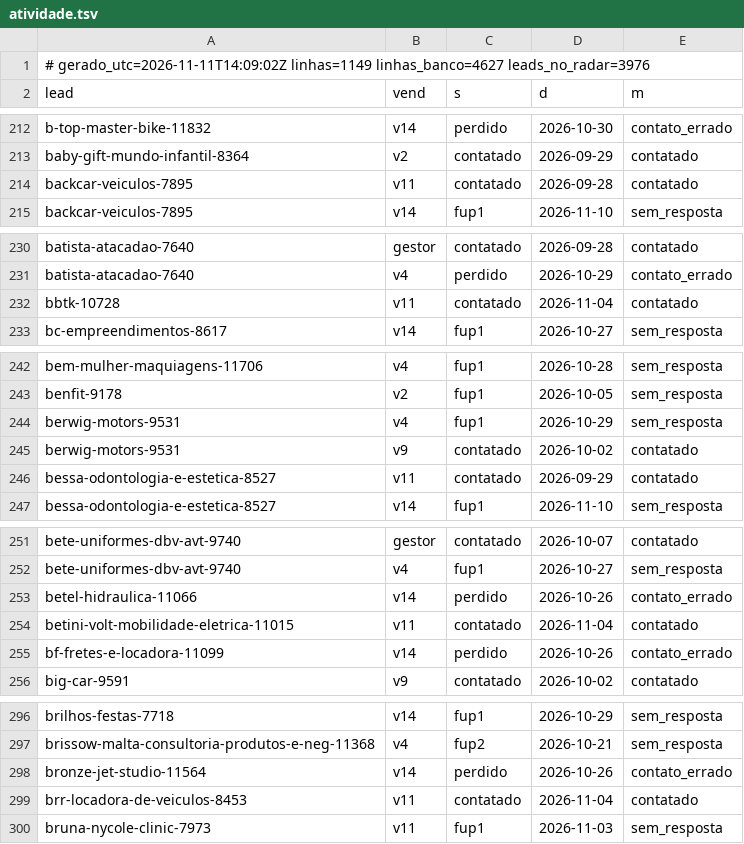
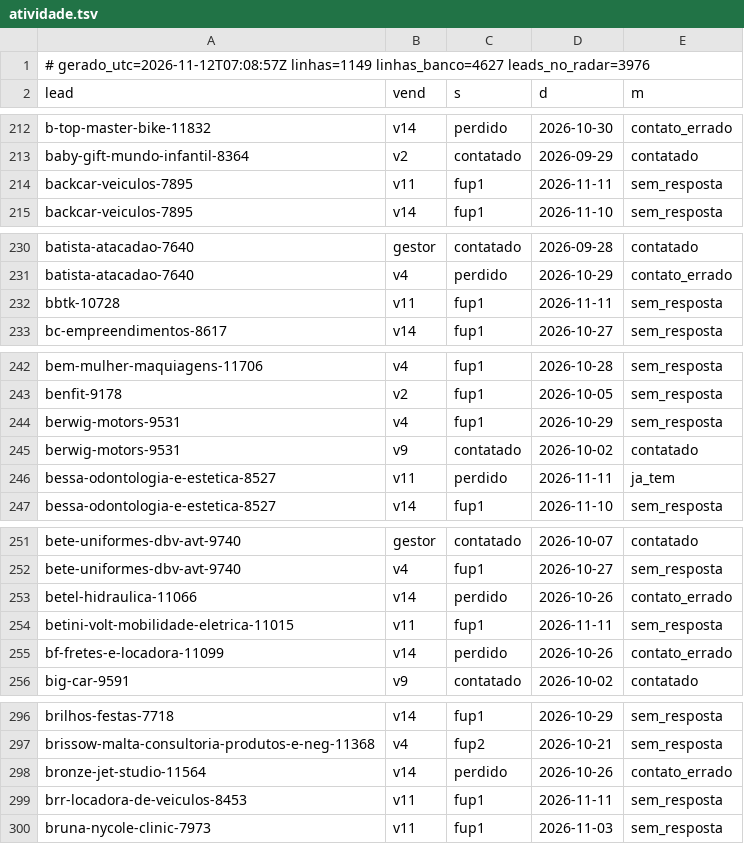
Before and after one commit to danilobarrocas83-png/radar, a TSV file: pool/atividade.tsv, drawn as a sheet; only a part is shown, gaps mark what is left out; the diff covers the shown part only.

Commit message:
Estado do banco para a rotina

```diff
--- a/pool/atividade.tsv
+++ b/pool/atividade.tsv
@@ -1,2 +1,2 @@
-# gerado_utc=2026-11-11T14:09:02Z linhas=1149 linhas_banco=4627 leads_no_radar=3976
+# gerado_utc=2026-11-12T07:08:57Z linhas=1149 linhas_banco=4627 leads_no_radar=3976
 lead	vend	s	d	m
@@ -213,3 +213,3 @@ b-top-master-bike-11832	v14	perdido	2026-10-30	contato_errado
 baby-gift-mundo-infantil-8364	v2	contatado	2026-09-29	contatado
-backcar-veiculos-7895	v11	contatado	2026-09-28	contatado
+backcar-veiculos-7895	v11	fup1	2026-11-11	sem_resposta
 backcar-veiculos-7895	v14	fup1	2026-11-10	sem_resposta
@@ -231,3 +231,3 @@ batista-atacadao-7640	gestor	contatado	2026-09-28	contatado
 batista-atacadao-7640	v4	perdido	2026-10-29	contato_errado
-bbtk-10728	v11	contatado	2026-11-04	contatado
+bbtk-10728	v11	fup1	2026-11-11	sem_resposta
 bc-empreendimentos-8617	v14	fup1	2026-10-27	sem_resposta
@@ -245,3 +245,3 @@ berwig-motors-9531	v4	fup1	2026-10-29	sem_resposta
 berwig-motors-9531	v9	contatado	2026-10-02	contatado
-bessa-odontologia-e-estetica-8527	v11	contatado	2026-09-29	contatado
+bessa-odontologia-e-estetica-8527	v11	perdido	2026-11-11	ja_tem
 bessa-odontologia-e-estetica-8527	v14	fup1	2026-11-10	sem_resposta
@@ -253,3 +253,3 @@ bete-uniformes-dbv-avt-9740	v4	fup1	2026-10-27	sem_resposta
 betel-hidraulica-11066	v14	perdido	2026-10-26	contato_errado
-betini-volt-mobilidade-eletrica-11015	v11	contatado	2026-11-04	contatado
+betini-volt-mobilidade-eletrica-11015	v11	fup1	2026-11-11	sem_resposta
 bf-fretes-e-locadora-11099	v14	perdido	2026-10-26	contato_errado
@@ -298,3 +298,3 @@ brissow-malta-consultoria-produtos-e-neg-11368	v4	fup2	2026-10-21	sem_resposta
 bronze-jet-studio-11564	v14	perdido	2026-10-26	contato_errado
-brr-locadora-de-veiculos-8453	v11	contatado	2026-11-04	contatado
+brr-locadora-de-veiculos-8453	v11	fup1	2026-11-11	sem_resposta
 bruna-nycole-clinic-7973	v11	fup1	2026-11-03	sem_resposta
```
Also changed, not shown: 63 edited cells elsewhere in this file.
